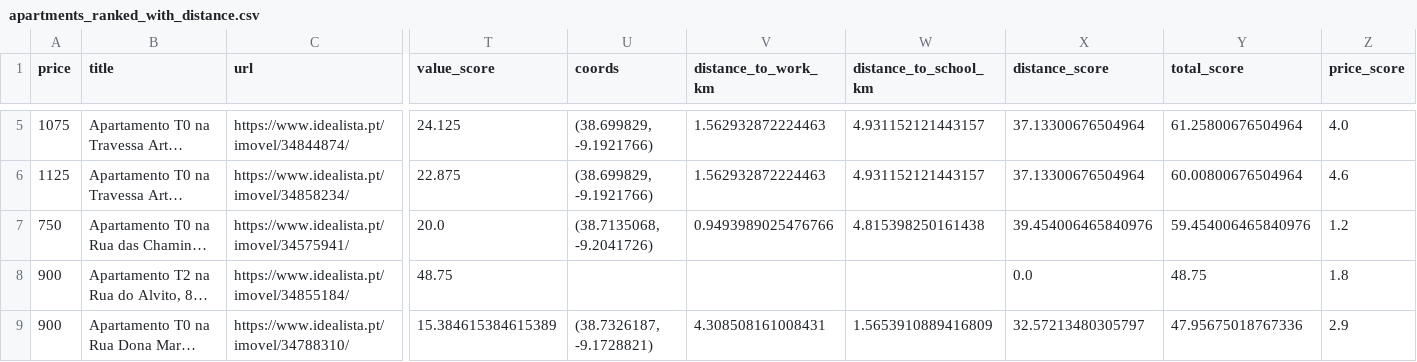
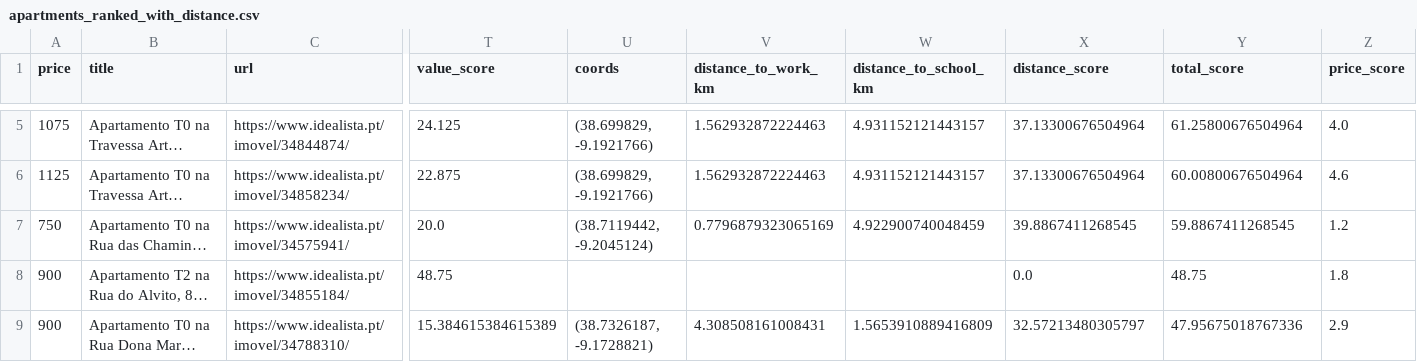
Before and after one commit to miguelsiloli/housing_assessment, a CSV file: data/apartments_ranked_with_distance.csv, drawn as a sheet; only a part is shown, gaps mark what is left out; long unchanged cells end in …; the diff names each change by its address in the sheet, - before the commit and + after, or states it on an @@ line.

```diff
--- a/data/apartments_ranked_with_distance.csv
+++ b/data/apartments_ranked_with_distance.csv
-U7 (coords): (38.7135068, -9.2041726)
+U7 (coords): (38.7119442, -9.2045124)
-V7 (distance_to_work_km): 0.9493989025476766
+V7 (distance_to_work_km): 0.7796879323065169
-W7 (distance_to_school_km): 4.815398250161438
+W7 (distance_to_school_km): 4.922900740048459
-X7 (distance_score): 39.454006465840976
+X7 (distance_score): 39.8867411268545
-Y7 (total_score): 59.454006465840976
+Y7 (total_score): 59.8867411268545
```
Also changed, not shown: data/apartments_with_ner.csv, 2 other files.
